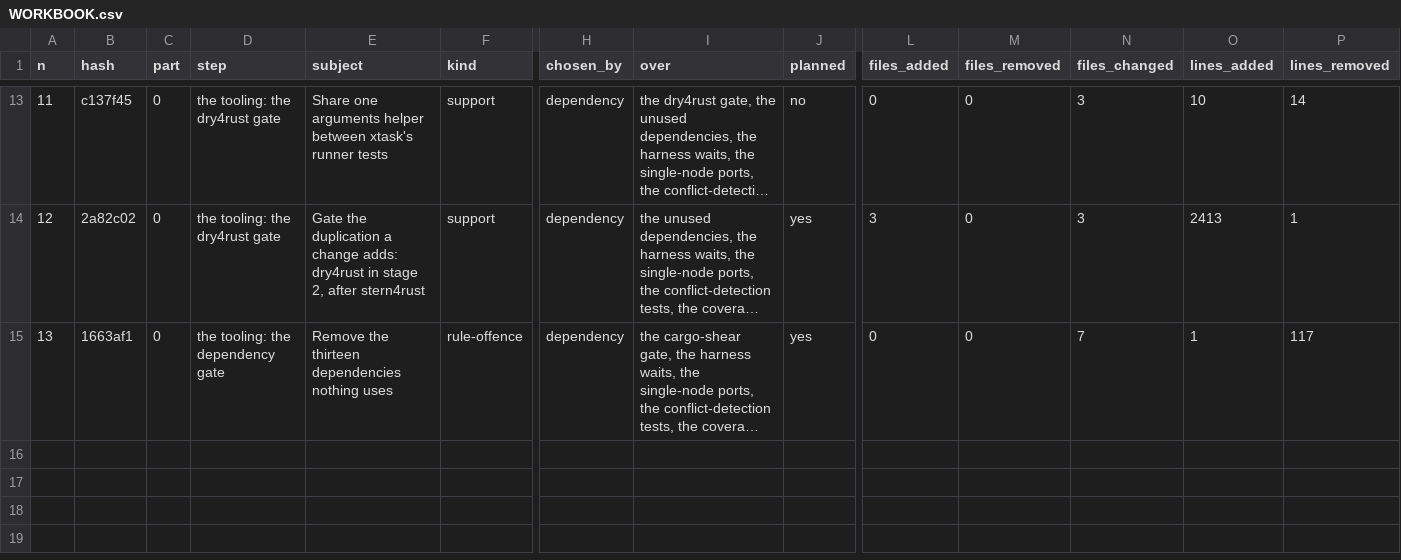
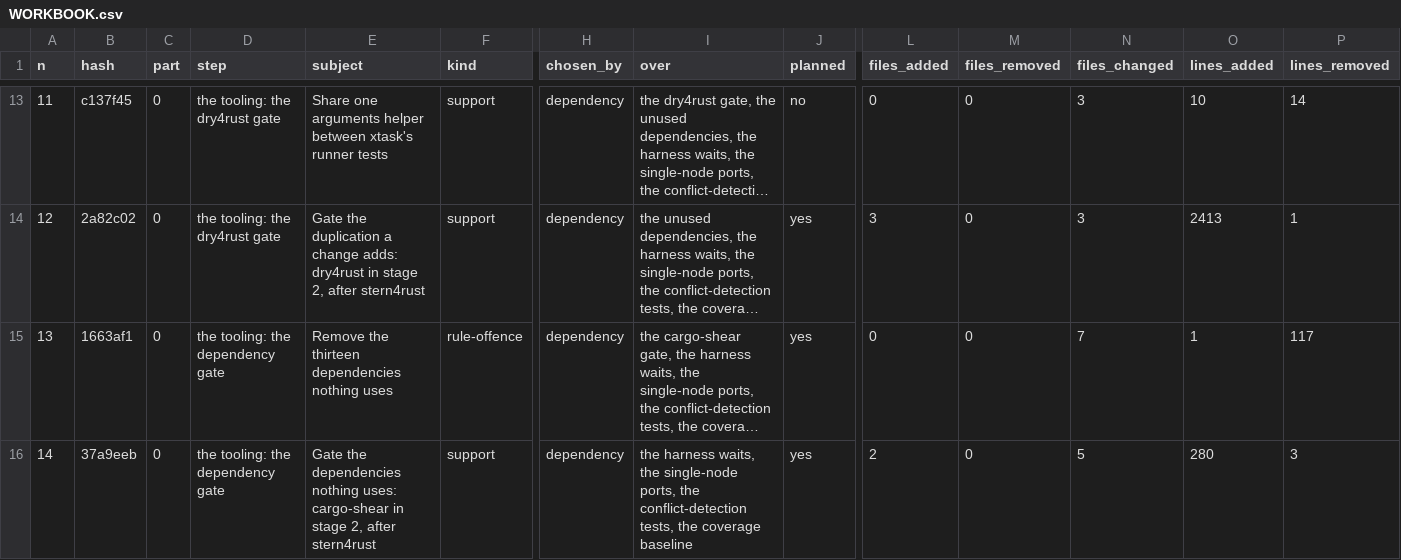
Before and after one commit to umbgtt10/ibft_unattended_overhaul_experiment, a CSV file: WORKBOOK.csv, drawn as a sheet; only a part is shown, gaps mark what is left out; long unchanged cells end in …; rows hold the shown columns only; the diff names each change by its address in the sheet, - before the commit and + after, or states it on an @@ line.

```diff
--- a/WORKBOOK.csv
+++ b/WORKBOOK.csv
+row 16: 14 | 37a9eeb | 0 | the tooling: the dependency gate | Gate the dependencies nothing uses: cargo-shear in stage 2, after stern4rust | support | dependency | the harness waits, the single-node ports, the conflict-detection tests, the coverage baseline | yes | 2 | 0 | 5 | 280 | 3
```
Also changed, not shown: WORKBOOK-ATTEMPTS.csv, 1 other file.
